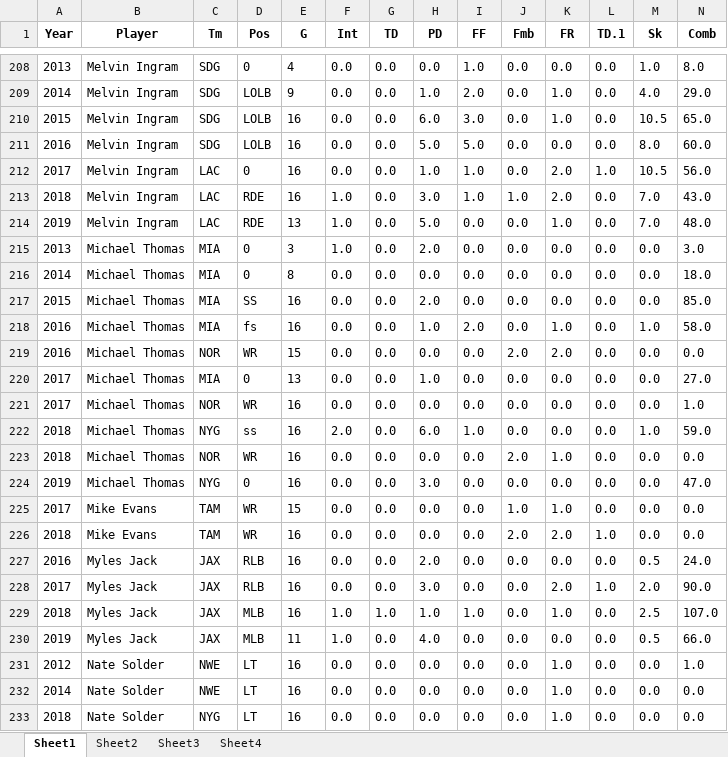
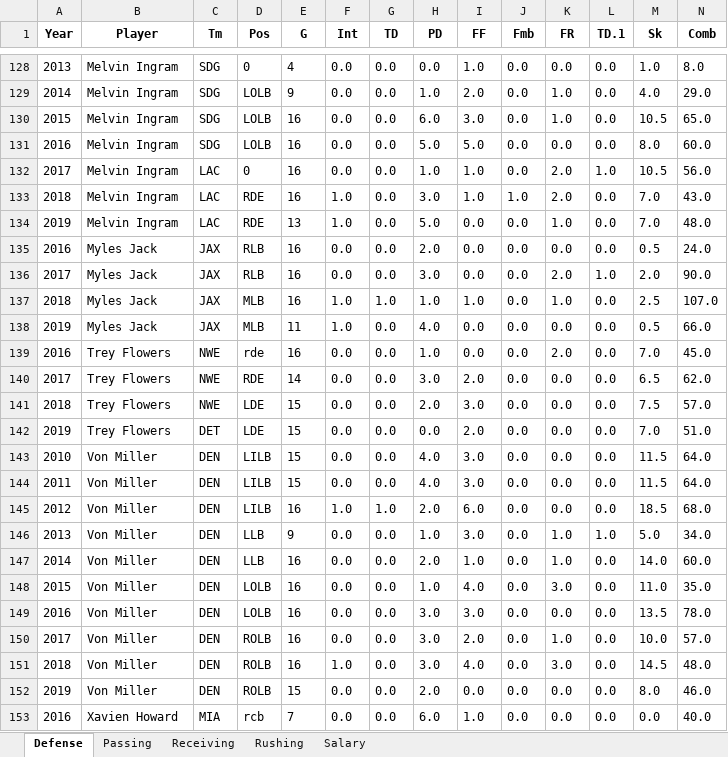
Before and after one commit to kyle-rgb/BigThree_Salary_Project, an Excel workbook: NFL Data/TopFullStats.xlsx, sheet Defense, drawn as a sheet; only a part is shown, gaps mark what is left out; the shorter side is filled out with more unchanged rows; values as stored, in another font and other column widths than the file's, no borders; rows hold the shown columns only; the diff covers the shown part only; the diff names each change by its address in the sheet, - before the commit and + after, or states it on an @@ line.

```diff
--- a/NFL Data/TopFullStats.xlsx (sheet Defense)
+++ b/NFL Data/TopFullStats.xlsx (sheet Defense)
-sheet tab: Sheet1
+sheet tab: Defense
-sheet tab: Sheet2
+sheet tab: Passing
-sheet tab: Sheet3
+sheet tab: Receiving
-sheet tab: Sheet4
+sheet tab: Rushing
+sheet tab: Salary
-row 215: 2013 | Michael Thomas | MIA | 0 | 3 | 1.0 | 0.0 | 2.0 | 0.0 | 0.0 | 0.0 | 0.0 | 0.0 | 3.0
-row 216: 2014 | Michael Thomas | MIA | 0 | 8 | 0.0 | 0.0 | 0.0 | 0.0 | 0.0 | 0.0 | 0.0 | 0.0 | 18.0
-row 217: 2015 | Michael Thomas | MIA | SS | 16 | 0.0 | 0.0 | 2.0 | 0.0 | 0.0 | 0.0 | 0.0 | 0.0 | 85.0
-row 218: 2016 | Michael Thomas | MIA | fs | 16 | 0.0 | 0.0 | 1.0 | 2.0 | 0.0 | 1.0 | 0.0 | 1.0 | 58.0
-row 219: 2016 | Michael Thomas | NOR | WR | 15 | 0.0 | 0.0 | 0.0 | 0.0 | 2.0 | 2.0 | 0.0 | 0.0 | 0.0
-row 220: 2017 | Michael Thomas | MIA | 0 | 13 | 0.0 | 0.0 | 1.0 | 0.0 | 0.0 | 0.0 | 0.0 | 0.0 | 27.0
-row 221: 2017 | Michael Thomas | NOR | WR | 16 | 0.0 | 0.0 | 0.0 | 0.0 | 0.0 | 0.0 | 0.0 | 0.0 | 1.0
-row 222: 2018 | Michael Thomas | NYG | ss | 16 | 2.0 | 0.0 | 6.0 | 1.0 | 0.0 | 0.0 | 0.0 | 1.0 | 59.0
-row 223: 2018 | Michael Thomas | NOR | WR | 16 | 0.0 | 0.0 | 0.0 | 0.0 | 2.0 | 1.0 | 0.0 | 0.0 | 0.0
-row 224: 2019 | Michael Thomas | NYG | 0 | 16 | 0.0 | 0.0 | 3.0 | 0.0 | 0.0 | 0.0 | 0.0 | 0.0 | 47.0
-row 225: 2017 | Mike Evans | TAM | WR | 15 | 0.0 | 0.0 | 0.0 | 0.0 | 1.0 | 1.0 | 0.0 | 0.0 | 0.0
-row 226: 2018 | Mike Evans | TAM | WR | 16 | 0.0 | 0.0 | 0.0 | 0.0 | 2.0 | 2.0 | 1.0 | 0.0 | 0.0
-row 231: 2012 | Nate Solder | NWE | LT | 16 | 0.0 | 0.0 | 0.0 | 0.0 | 0.0 | 1.0 | 0.0 | 0.0 | 1.0
-row 232: 2014 | Nate Solder | NWE | LT | 16 | 0.0 | 0.0 | 0.0 | 0.0 | 0.0 | 1.0 | 0.0 | 0.0 | 0.0
-row 233: 2018 | Nate Solder | NYG | LT | 16 | 0.0 | 0.0 | 0.0 | 0.0 | 0.0 | 1.0 | 0.0 | 0.0 | 0.0
```
Also changed, not shown: 95 removed rows and 9 edited cells elsewhere in this sheet, sheet Rushing, sheet Receiving, sheet Passing, 2 other files.
